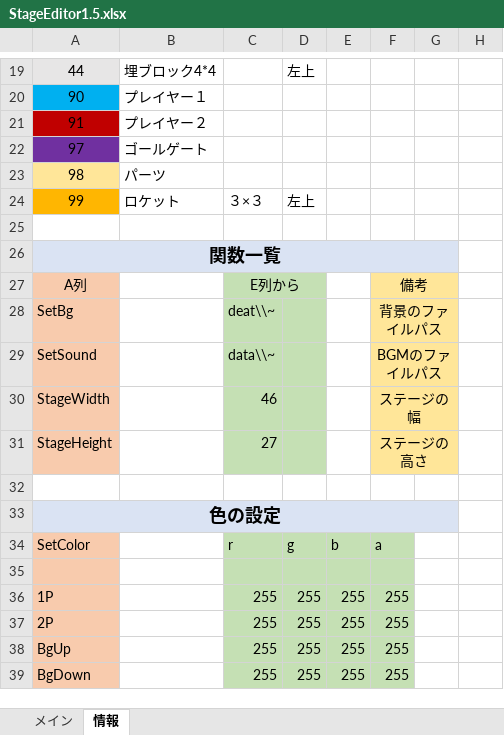
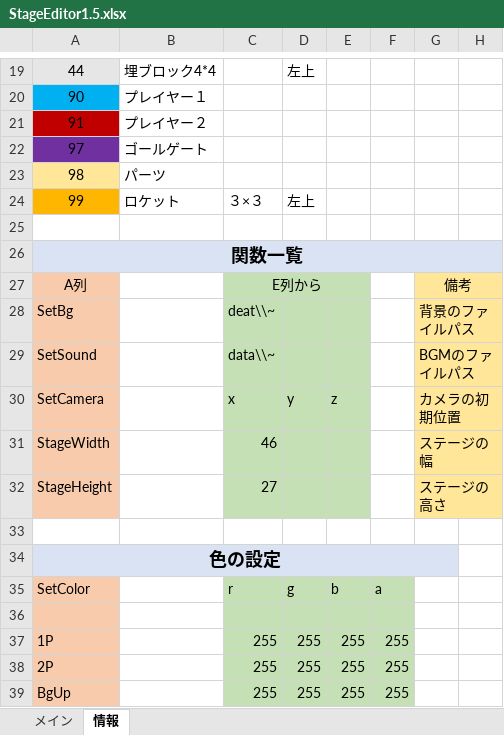
Before and after one commit to keisuke0211/cos-mos, an Excel workbook: data/GAMEDATA/STAGE/StageEditor1.5.xlsx, sheet 情報, drawn as a sheet; only a part is shown, gaps mark what is left out; the shorter side is filled out with more unchanged rows; values as stored, in another font and other column widths than the file's, no borders; removed rows and columns are numbered as before the commit, all else as after; the diff names each change by its address in the sheet, - before the commit and + after, or states it on an @@ line.

Commit message:
StageEditorの改良

```diff
--- a/data/GAMEDATA/STAGE/StageEditor1.5.xlsx (sheet 情報)
+++ b/data/GAMEDATA/STAGE/StageEditor1.5.xlsx (sheet 情報)
-A26:G26 merged
+A26:H26 merged
-H26 fill: none
+H26 fill: #DAE3F3
-C27:D27 merged
+C27:E27 merged
-E27:E29 fill: none
+E27:E29 fill: #C5E0B4
-F27: 備考
+F27: (empty)
-F27:F29 fill: #FFE699
+F27:F29 fill: none
-F27:G27 merged
-G27: (empty)
+G27: 備考
+G27:H27 merged
-H27:H29 fill: none
+H27:H29 fill: #FFE699
-F28: 背景のファイルパス
+F28: (empty)
-F28:G28 merged
-G28: (empty)
+G28: 背景のファイルパス
+G28:H28 merged
-F29: BGMのファイルパス
+F29: (empty)
-F29:G29 merged
-G29: (empty)
+G29: BGMのファイルパス
+G29:H29 merged
+row 30: SetCamera |  | x | y | z |  | カメラの初期位置
-E31:E32 fill: none
+E31:E32 fill: #C5E0B4
-F31: ステージの幅
+F31: (empty)
-F31:F32 fill: #FFE699
+F31:F32 fill: none
-F30:G30 merged
-G31: (empty)
+G31: ステージの幅
+G31:H31 merged
-H31:H32 fill: none
+H31:H32 fill: #FFE699
-F32: ステージの高さ
+F32: (empty)
-F31:G31 merged
-G32: (empty)
+G32: ステージの高さ
+G32:H32 merged
```
Also changed, not shown: 4 other files.
